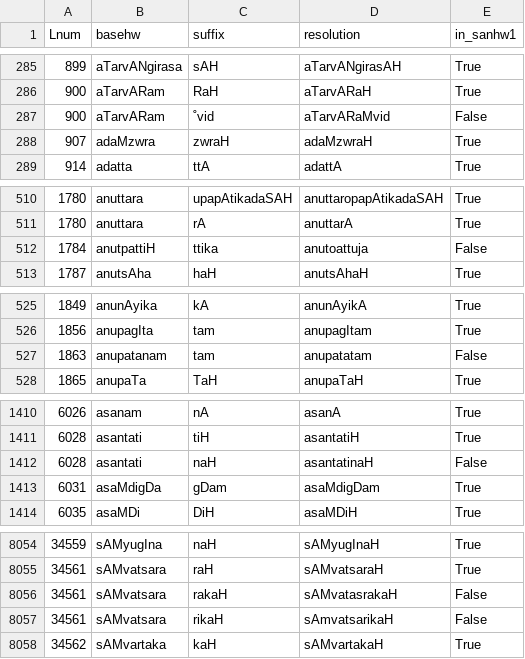
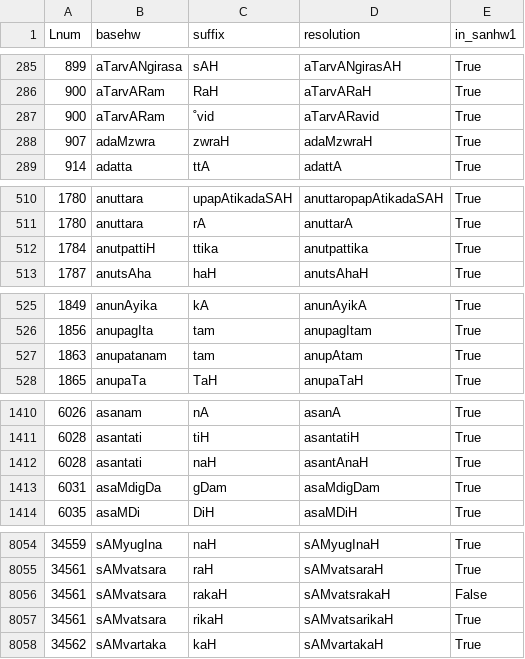
Before and after one commit to sanskrit-lexicon/AP, a TSV file: issues/issue16/log3.tsv, drawn as a sheet; only a part is shown, gaps mark what is left out; the diff covers the shown part only.

```diff
--- a/issues/issue16/log3.tsv
+++ b/issues/issue16/log3.tsv
@@ -286,3 +286,3 @@ Lnum	basehw	suffix	resolution	in_sanhw1
 900	aTarvARam	RaH	aTarvARaH	True
-900	aTarvARam	˚vid	aTarvARaMvid	False
+900	aTarvARam	˚vid	aTarvARavid	True
 907	adaMzwra	zwraH	adaMzwraH	True
@@ -511,3 +511,3 @@ Lnum	basehw	suffix	resolution	in_sanhw1
 1780	anuttara	rA	anuttarA	True
-1784	anutpattiH	ttika	anutoattuja	False
+1784	anutpattiH	ttika	anutpattika	True
 1787	anutsAha	haH	anutsAhaH	True
@@ -526,3 +526,3 @@ Lnum	basehw	suffix	resolution	in_sanhw1
 1856	anupagIta	tam	anupagItam	True
-1863	anupatanam	tam	anupatatam	False
+1863	anupatanam	tam	anupAtam	True
 1865	anupaTa	TaH	anupaTaH	True
@@ -1411,3 +1411,3 @@ Lnum	basehw	suffix	resolution	in_sanhw1
 6028	asantati	tiH	asantatiH	True
-6028	asantati	naH	asantatinaH	False
+6028	asantati	naH	asantAnaH	True
 6031	asaMdigDa	gDam	asaMdigDam	True
@@ -8055,4 +8055,4 @@ Lnum	basehw	suffix	resolution	in_sanhw1
 34561	sAMvatsara	raH	sAMvatsaraH	True
-34561	sAMvatsara	rakaH	sAMvatasrakaH	False
-34561	sAMvatsara	rikaH	sAmvatsarikaH	False
+34561	sAMvatsara	rakaH	sAMvatsrakaH	False
+34561	sAMvatsara	rikaH	sAMvatsarikaH	True
 34562	sAMvartaka	kaH	sAMvartakaH	True
```
Also changed, not shown: 42 edited cells elsewhere in this file, issues/issue16/log2.tsv, 1 other file.
